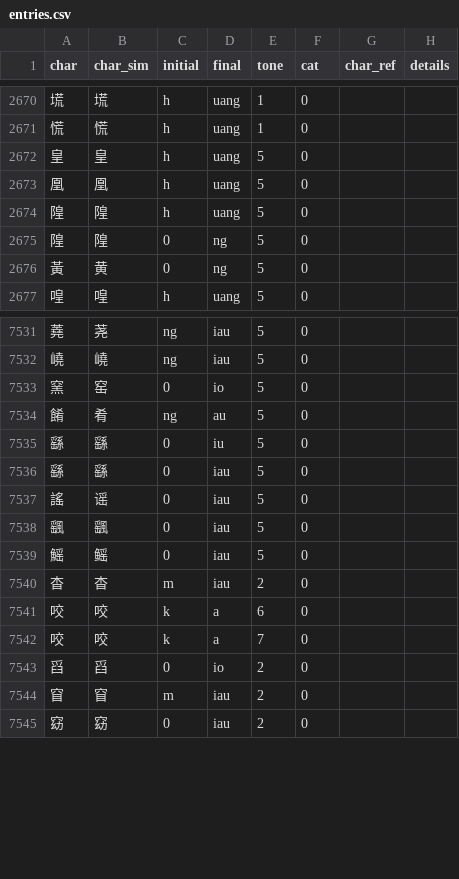
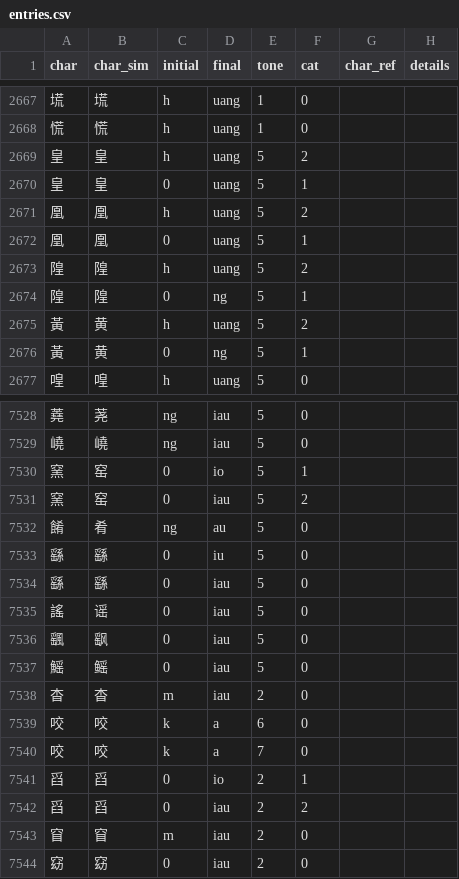
Before and after one commit to pujdict/pujdict, a CSV file: src/.vuepress/public/data/entries.csv, drawn as a sheet; only a part is shown, gaps mark what is left out; the diff covers the shown part only.

Commit message:
初步校对声母0的简体字形和现有字音。

```diff
--- a/src/.vuepress/public/data/entries.csv
+++ b/src/.vuepress/public/data/entries.csv
@@ -2671,7 +2668,10 @@ char,char_sim,initial,final,tone,cat,char_ref,details
 慌,慌,h,uang,1,0,,
-皇,皇,h,uang,5,0,,
-凰,凰,h,uang,5,0,,
-隍,隍,h,uang,5,0,,
-隍,隍,0,ng,5,0,,
-黃,黄,0,ng,5,0,,
+皇,皇,h,uang,5,2,,
+皇,皇,0,uang,5,1,,
+凰,凰,h,uang,5,2,,
+凰,凰,0,uang,5,1,,
+隍,隍,h,uang,5,2,,
+隍,隍,0,ng,5,1,,
+黃,黄,h,uang,5,2,,
+黃,黄,0,ng,5,1,,
 喤,喤,h,uang,5,0,,
@@ -7532,3 +7529,4 @@ char,char_sim,initial,final,tone,cat,char_ref,details
 嶢,嶢,ng,iau,5,0,,
-窯,窑,0,io,5,0,,
+窯,窑,0,io,5,1,,
+窯,窑,0,iau,5,2,,
 餚,肴,ng,au,5,0,,
@@ -7537,3 +7535,3 @@ char,char_sim,initial,final,tone,cat,char_ref,details
 謠,谣,0,iau,5,0,,
-颻,颻,0,iau,5,0,,
+颻,飖,0,iau,5,0,,
 鰩,鳐,0,iau,5,0,,
@@ -7542,3 +7540,4 @@ char,char_sim,initial,final,tone,cat,char_ref,details
 咬,咬,k,a,7,0,,
-舀,舀,0,io,2,0,,
+舀,舀,0,io,2,1,,
+舀,舀,0,iau,2,2,,
 窅,窅,m,iau,2,0,,
```
Also changed, not shown: 4 added rows, 10 removed rows and 44 edited cells elsewhere in this file.
